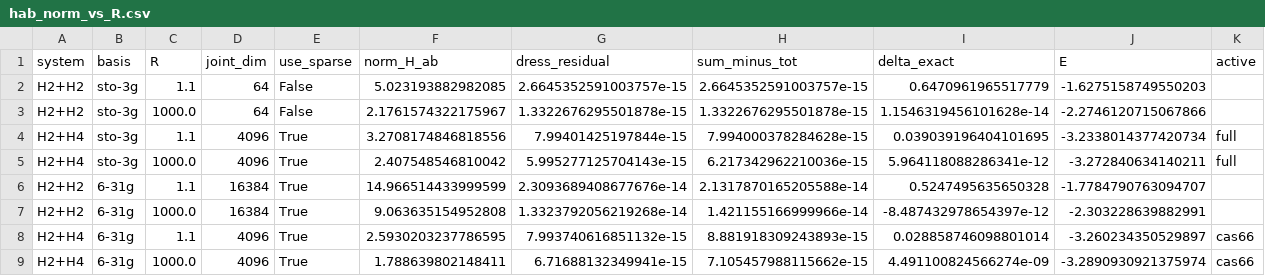
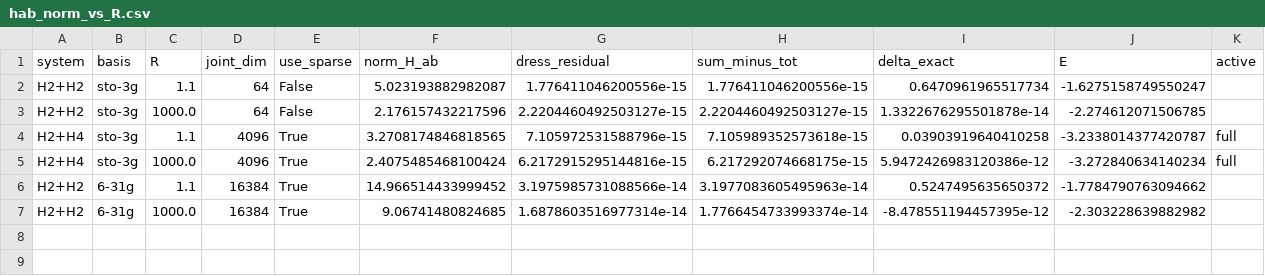
Before and after one commit to PrabhavD/qkd-size-consistency, a CSV file: output/krylov_dressed_sum_uab/hab_norm_vs_R.csv, drawn as a sheet.

```diff
--- a/output/krylov_dressed_sum_uab/hab_norm_vs_R.csv
+++ b/output/krylov_dressed_sum_uab/hab_norm_vs_R.csv
@@ -1,9 +1,7 @@
 system,basis,R,joint_dim,use_sparse,norm_H_ab,dress_residual,sum_minus_tot,delta_exact,E,active
-H2+H2,sto-3g,1.1,64,False,5.023193882982085,2.6645352591003757e-15,2.6645352591003757e-15,0.6470961965517779,-1.6275158749550203,
-H2+H2,sto-3g,1000.0,64,False,2.1761574322175967,1.3322676295501878e-15,1.3322676295501878e-15,1.1546319456101628e-14,-2.2746120715067866,
-H2+H4,sto-3g,1.1,4096,True,3.2708174846818556,7.99401425197844e-15,7.994000378284628e-15,0.039039196404101695,-3.2338014377420734,full
-H2+H4,sto-3g,1000.0,4096,True,2.407548546810042,5.995277125704143e-15,6.217342962210036e-15,5.964118088286341e-12,-3.272840634140211,full
-H2+H2,6-31g,1.1,16384,True,14.966514433999599,2.3093689408677676e-14,2.1317870165205588e-14,0.5247495635650328,-1.7784790763094707,
-H2+H2,6-31g,1000.0,16384,True,9.063635154952808,1.3323792056219268e-14,1.421155166999966e-14,-8.487432978654397e-12,-2.303228639882991,
-H2+H4,6-31g,1.1,4096,True,2.5930203237786595,7.993740616851132e-15,8.881918309243893e-15,0.028858746098801014,-3.260234350529897,cas66
-H2+H4,6-31g,1000.0,4096,True,1.788639802148411,6.71688132349941e-15,7.105457988115662e-15,4.491100824566274e-09,-3.2890930921375974,cas66
+H2+H2,sto-3g,1.1,64,False,5.023193882982087,1.776411046200556e-15,1.776411046200556e-15,0.6470961965517734,-1.6275158749550247,
+H2+H2,sto-3g,1000.0,64,False,2.176157432217596,2.2204460492503127e-15,2.2204460492503127e-15,1.3322676295501878e-14,-2.274612071506785,
+H2+H4,sto-3g,1.1,4096,True,3.2708174846818565,7.105972531588796e-15,7.105989352573618e-15,0.03903919640410258,-3.2338014377420787,full
+H2+H4,sto-3g,1000.0,4096,True,2.4075485468100424,6.2172915295144816e-15,6.217292074668175e-15,5.9472426983120386e-12,-3.272840634140234,full
+H2+H2,6-31g,1.1,16384,True,14.966514433999452,3.1975985731088566e-14,3.1977083605495963e-14,0.5247495635650372,-1.7784790763094662,
+H2+H2,6-31g,1000.0,16384,True,9.06741480824685,1.6878603516977314e-14,1.7766454733993374e-14,-8.478551194457395e-12,-2.303228639882982,
```
Also changed, not shown: output/krylov_dressed_sum_uab/diagnostics/uab_convergence_singularity.csv, output/krylov_dressed_sum_uab/hetero/h2h2_uab_interaction_vs_N.csv, 11 other files.
